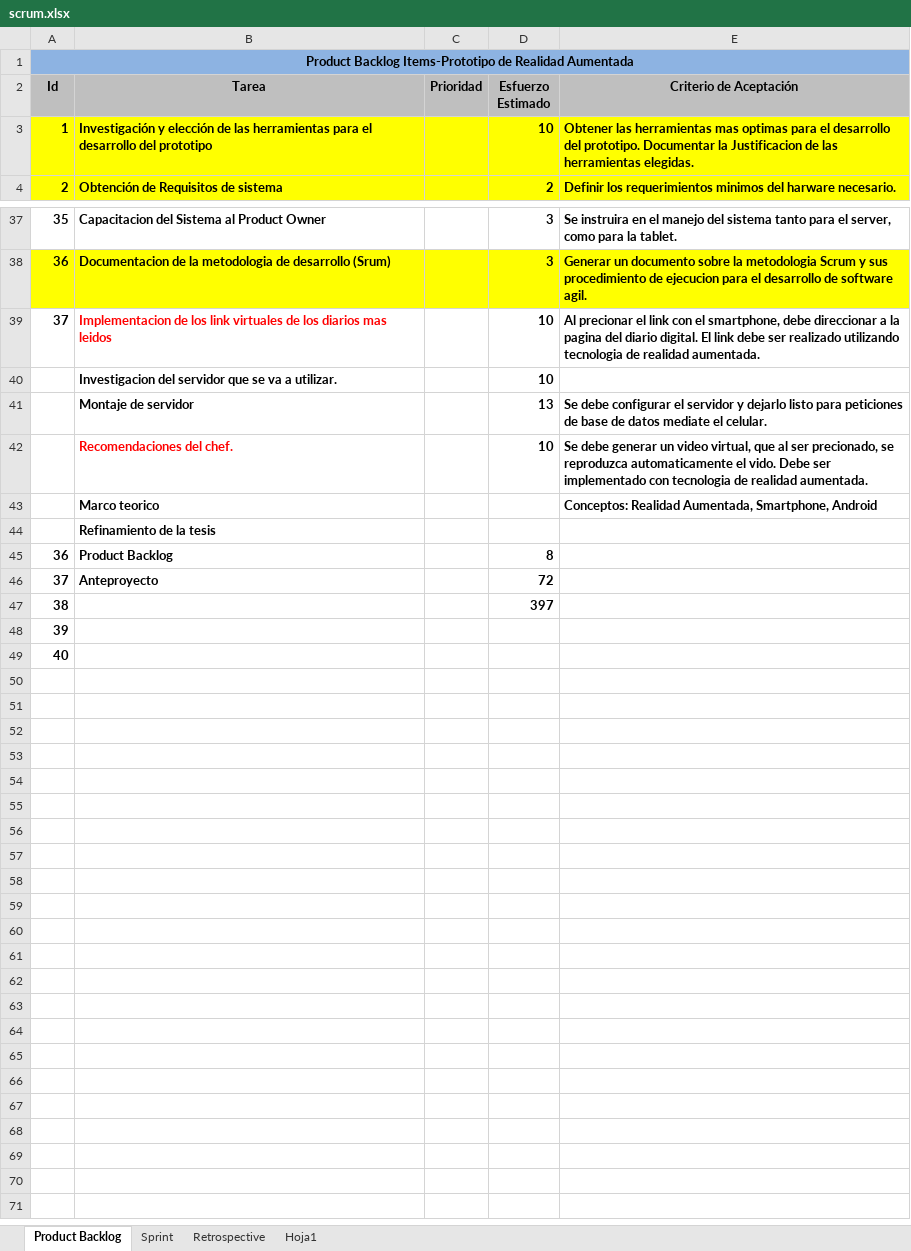
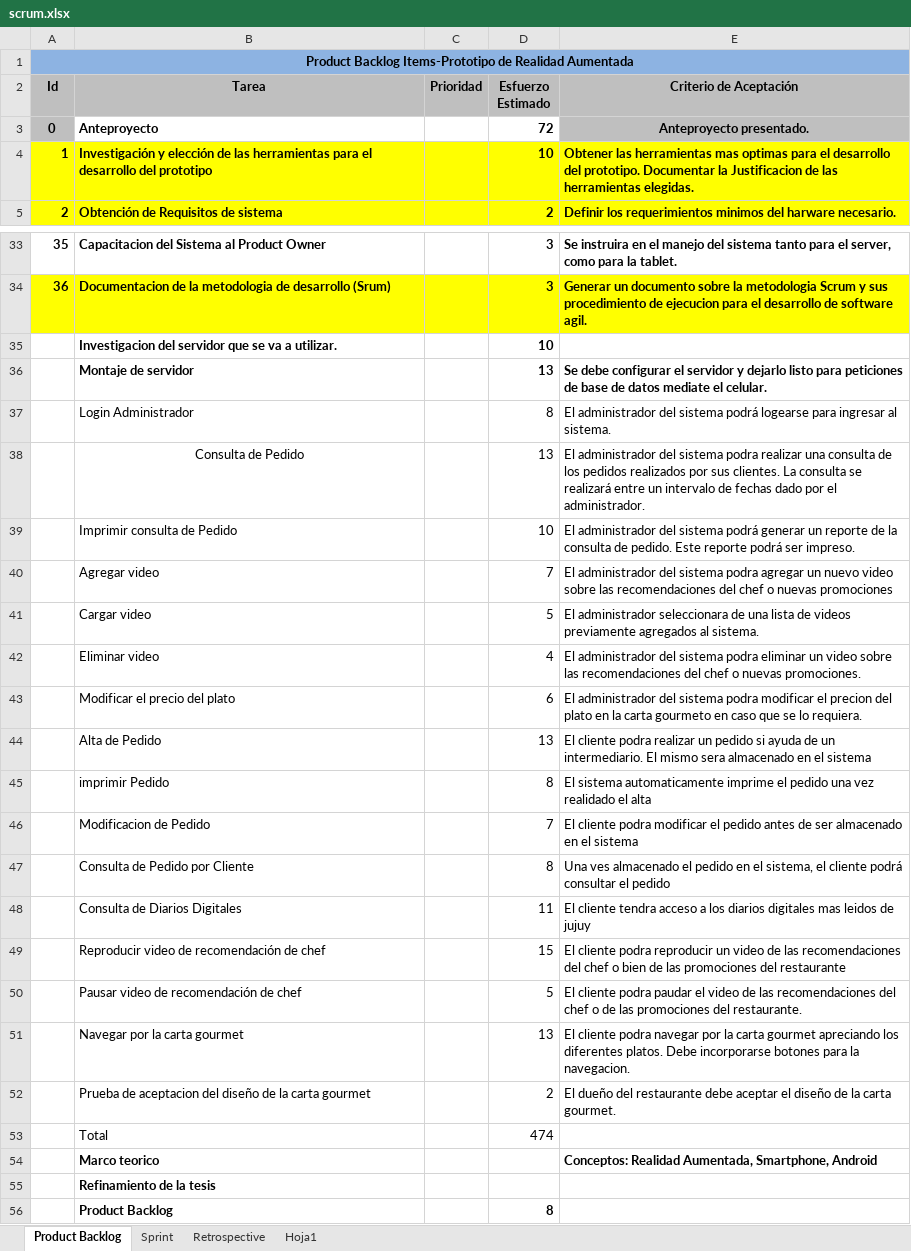
Before and after one commit to carrizofm2010/unjutesis, an Excel workbook: Documentacion/scrum.xlsx, sheet Product Backlog, drawn as a sheet; only a part is shown, gaps mark what is left out; values as stored, in another font and other column widths than the file's, no borders; removed rows and columns are numbered as before the commit, all else as after; the diff covers the shown part only; the diff names each change by its address in the sheet, - before the commit and + after, or states it on an @@ line.

Commit message:
agregado de mas tareas product backlog

```diff
--- a/Documentacion/scrum.xlsx (sheet Product Backlog)
+++ b/Documentacion/scrum.xlsx (sheet Product Backlog)
+row 3: 0 | Anteproyecto |  | 72 | Anteproyecto presentado.
-row 39: 37 | Implementacion de los link virtuales de los diarios mas leidos |  | 10 | Al precionar el link con el smartphone, debe direccionar a la pagina del diario digital. El link debe ser realizado utilizando tecnologia de realidad aumentada.
+row 37:  | Login Administrador |  | 8 | El administrador del sistema podrá logearse para ingresar al sistema.
+row 38:  | Consulta de Pedido |  | 13 | El administrador del sistema podra realizar una consulta de los pedidos realizados por sus clientes. La consulta se realizará entre un intervalo de fechas dado por el administrador.
-B39 (Tarea): Recomendaciones del chef.
+B39 (Tarea): Imprimir consulta de Pedido
@@ B39 bold: on → off, text colour: #FF0000 → black @@
-D39:E39 bold: on
+D39:E39 bold: off
-E39 (Criterio de Aceptación): Se debe generar un video virtual, que al ser precionado, se reproduzca automaticamente el vido. Debe ser implementado con tecnologia de realidad aumentada.
+E39 (Criterio de Aceptación): El administrador del sistema podrá generar un reporte de la consulta de pedido. Este reporte podrá ser impreso.
+row 40:  | Agregar video |  | 7 | El administrador del sistema podra agregar un nuevo video sobre las recomendaciones del chef o nuevas promociones
+row 41:  | Cargar video |  | 5 | El administrador seleccionara de una lista de videos previamente agregados al sistema.
+row 42:  | Eliminar video |  | 4 | El administrador del sistema podra eliminar un video sobre las recomendaciones del chef o nuevas promociones.
+row 43:  | Modificar el precio del plato |  | 6 | El administrador del sistema podra modificar el precion del plato en la carta gourmeto en caso que se lo requiera.
+row 44:  | Alta de Pedido |  | 13 | El cliente podra realizar un pedido si ayuda de un intermediario. El mismo sera almacenado en el sistema
+row 45:  | imprimir Pedido |  | 8 | El sistema automaticamente imprime el pedido una vez realidado el alta
+row 46:  | Modificacion de Pedido |  | 7 | El cliente podra modificar el pedido antes de ser almacenado en el sistema
+row 47:  | Consulta de Pedido por Cliente |  | 8 | Una ves almacenado el pedido en el sistema, el cliente podrá consultar el pedido
+row 48:  | Consulta de Diarios Digitales |  | 11 | El cliente tendra acceso a los diarios digitales mas leidos de jujuy
+row 49:  | Reproducir video de recomendación de chef |  | 15 | El cliente podra reproducir un video de las recomendaciones del chef o bien de las promociones del restaurante
+row 50:  | Pausar video de recomendación de chef |  | 5 | El cliente podra paudar el video de las recomendaciones del chef o de las promociones del restaurante.
+row 51:  | Navegar por la carta gourmet |  | 13 | El cliente podra navegar por la carta gourmet apreciando los diferentes platos. Debe incorporarse botones para la navegacion.
+row 52:  | Prueba de aceptacion del diseño de la carta gourmet |  | 2 | El dueño del restaurante debe aceptar el diseño de la carta gourmet.
+row 53:  | Total |  | 474
-A56 (Id): 36
+A56 (Id): (empty)
-row 46: 37 | Anteproyecto |  | 72
-row 47: 38 |  |  | 397
-row 48: 39
-row 49: 40
```
Also changed, not shown: 5 removed rows, 3 edited cells and cell formats elsewhere in this sheet, sheet Hoja1, sheet Sprint.
